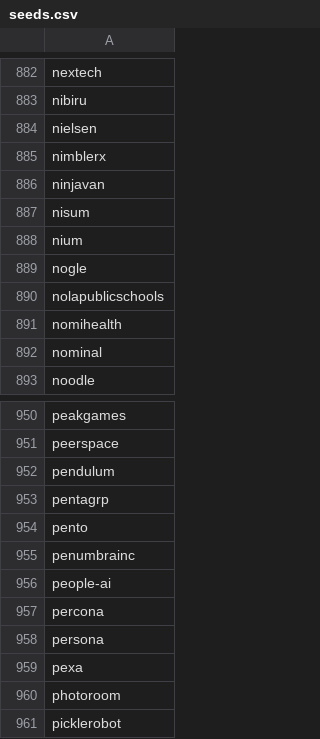
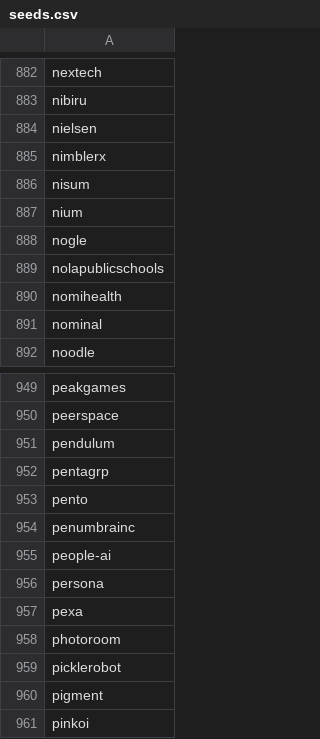
Before and after one commit to akhilvanka/hub, a CSV file: priv/repo/seeds.csv, drawn as a sheet; only a part is shown, gaps mark what is left out; the shorter side is filled out with more unchanged rows; the diff names each change by its address in the sheet, - before the commit and + after, or states it on an @@ line.

Commit message:
Remove companies not in the US

```diff
--- a/priv/repo/seeds.csv
+++ b/priv/repo/seeds.csv
-row 886: ninjavan
-row 957: percona
```
